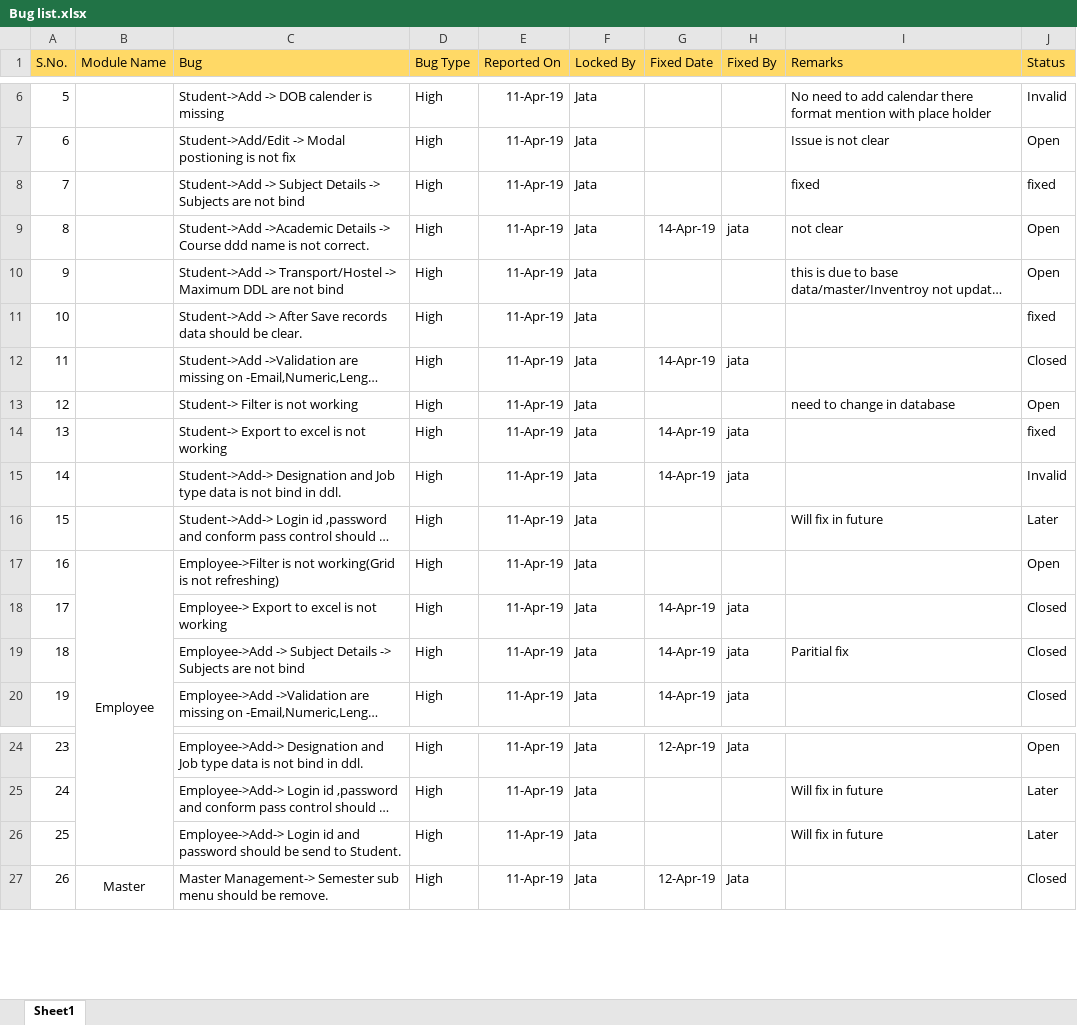
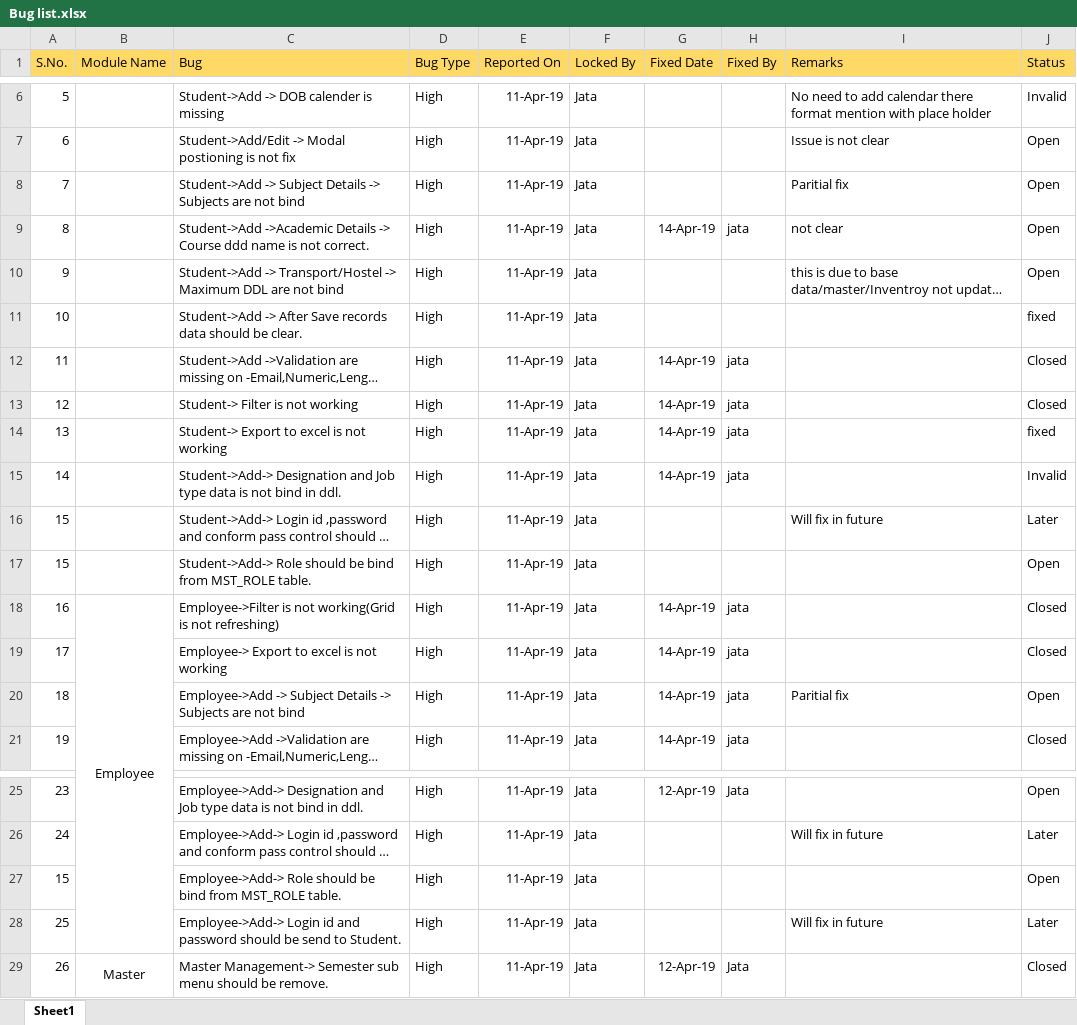
Before and after one commit to Vishi234/ERP, an Excel workbook: Document/Bug list.xlsx, sheet Sheet1, drawn as a sheet; only a part is shown, gaps mark what is left out; long unchanged cells end in …; values as stored, in another font and other column widths than the file's, no borders; addresses are those after the commit; the diff names each change by its address in the sheet, - before the commit and + after, or states it on an @@ line.

```diff
--- a/Document/Bug list.xlsx (sheet Sheet1)
+++ b/Document/Bug list.xlsx (sheet Sheet1)
-I8 (Remarks): fixed
+I8 (Remarks): Paritial fix
-J8 (Status): fixed
+J8 (Status): Open
-G13 (Fixed Date): (empty)
+G13 (Fixed Date): 14-Apr-19
-H13 (Fixed By): (empty)
+H13 (Fixed By): jata
-I13 (Remarks): need to change in database
+I13 (Remarks): (empty)
-J13 (Status): Open
+J13 (Status): Closed
+row 17: 15 |  | Student->Add-> Role should be bind from MST_ROLE table. | High | 11-Apr-19 | Jata |  |  |  | Open
-G18 (Fixed Date): (empty)
+G18 (Fixed Date): 14-Apr-19
-H18 (Fixed By): (empty)
+H18 (Fixed By): jata
-J18 (Status): Open
+J18 (Status): Closed
-J20 (Status): Closed
+J20 (Status): Open
+row 27: 15 |  | Employee->Add-> Role should be bind from MST_ROLE table. | High | 11-Apr-19 | Jata |  |  |  | Open
```
Also changed, not shown: 1 other file.
